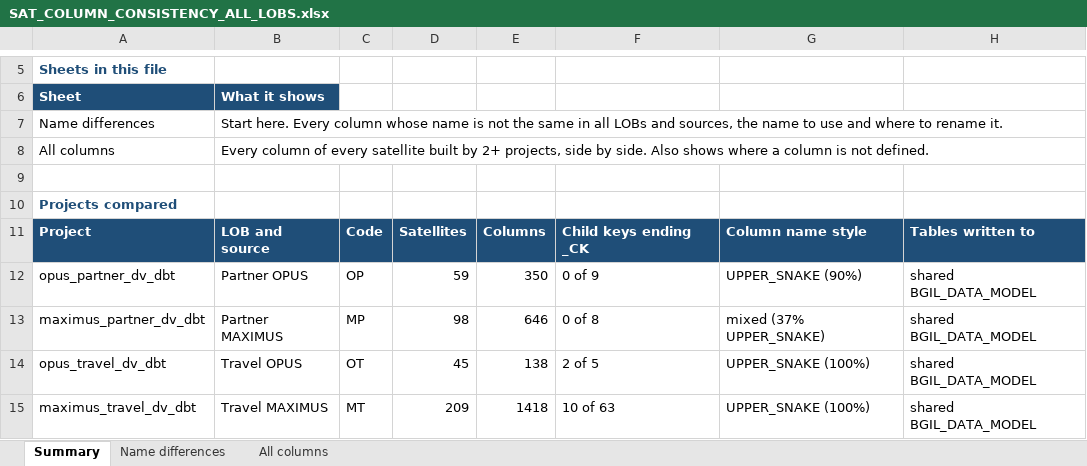
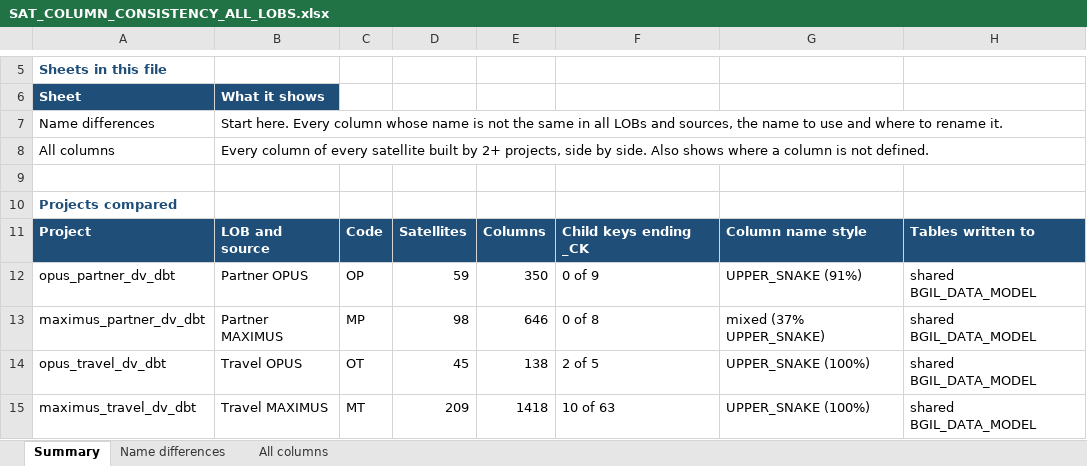
Before and after one commit to manjunathareddy996/Datahub, an Excel workbook: BGIL_DBT/validation/SAT_COLUMN_CONSISTENCY_ALL_LOBS.xlsx, sheet Summary, drawn as a sheet; only a part is shown, gaps mark what is left out; values as stored, in another font and other column widths than the file's, no borders; the diff covers the shown part only; the diff names each change by its address in the sheet, - before the commit and + after, or states it on an @@ line.

```diff
--- a/BGIL_DBT/validation/SAT_COLUMN_CONSISTENCY_ALL_LOBS.xlsx (sheet Summary)
+++ b/BGIL_DBT/validation/SAT_COLUMN_CONSISTENCY_ALL_LOBS.xlsx (sheet Summary)
-G12: UPPER_SNAKE (90%)
+G12: UPPER_SNAKE (91%)
```
Also changed, not shown: 19 edited cells and cell formats elsewhere in this sheet, sheet Name differences, sheet All columns, 18 other files.
